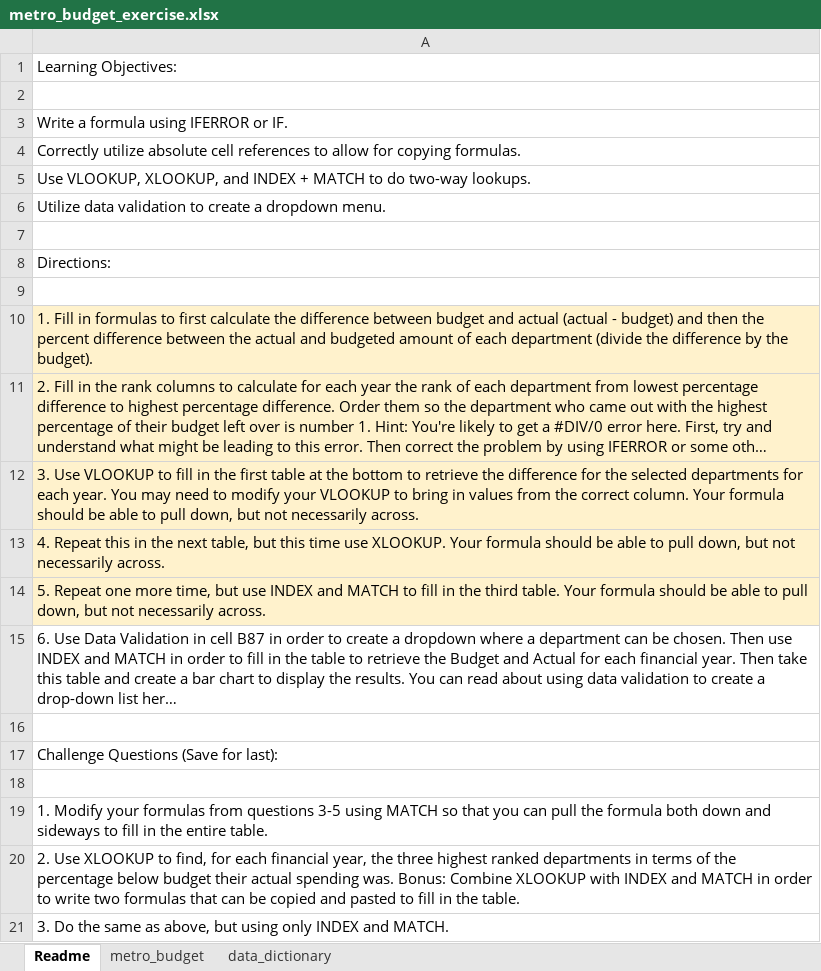
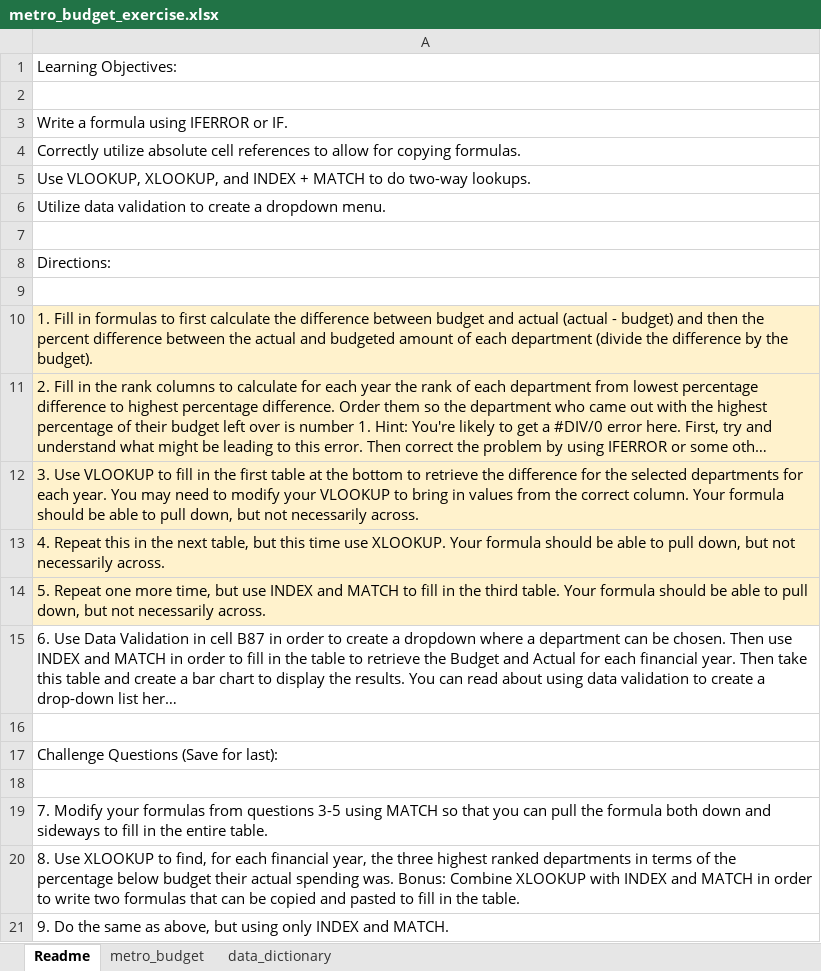
Before and after one commit to NSS-Data-Analytics-Cohort-16/da16-lookups-exercise-janvimehendale, an Excel workbook: metro_budget_exercise.xlsx, sheet Readme, drawn as a sheet; long unchanged cells end in …; values as stored, in another font and other column widths than the file's, no borders; the diff names each change by its address in the sheet, - before the commit and + after, or states it on an @@ line.

```diff
--- a/metro_budget_exercise.xlsx (sheet Readme)
+++ b/metro_budget_exercise.xlsx (sheet Readme)
-A19: 1. Modify your…
+A19: 7. Modify your…
-A20: 2. Use XLOOKUP…
+A20: 8. Use XLOOKUP…
-A21: 3. Do the…
+A21: 9. Do the…
```
Also changed, not shown: sheet metro_budget, formulas that keep their value.
